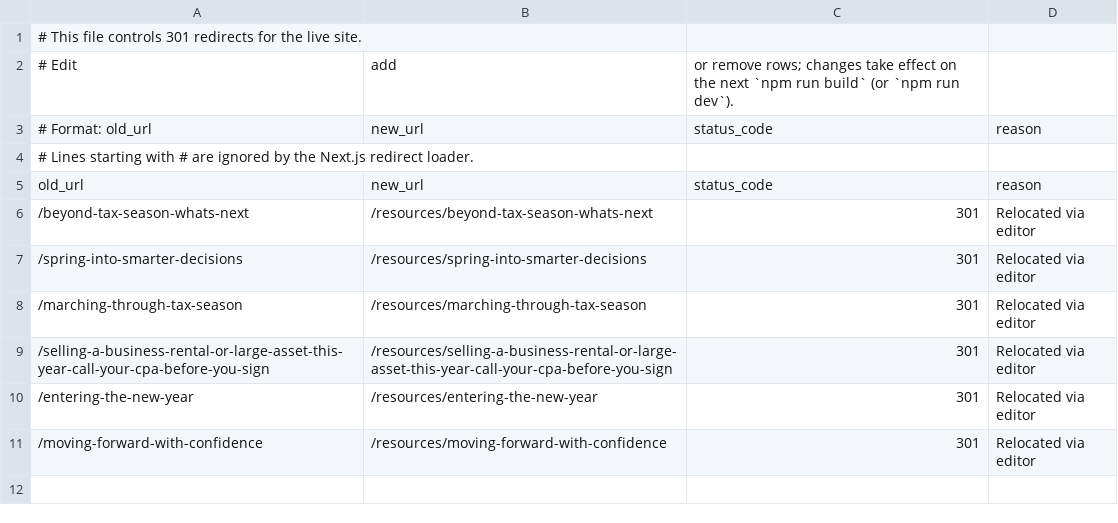
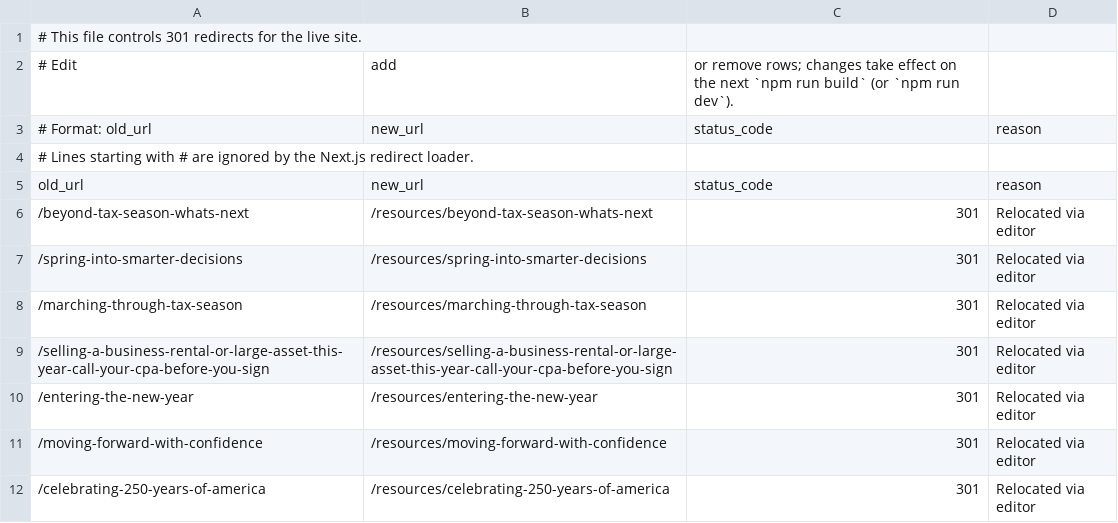
Before and after one commit to HankPantier/Accord-Advisors, a CSV file: content/redirects.csv, drawn as a sheet.

```diff
--- a/content/redirects.csv
+++ b/content/redirects.csv
@@ -11 +11,2 @@ old_url,new_url,status_code,reason
 /moving-forward-with-confidence,/resources/moving-forward-with-confidence,301,Relocated via editor
+/celebrating-250-years-of-america,/resources/celebrating-250-years-of-america,301,Relocated via editor
```
